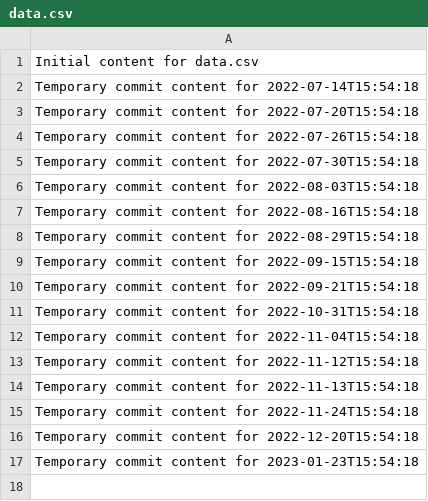
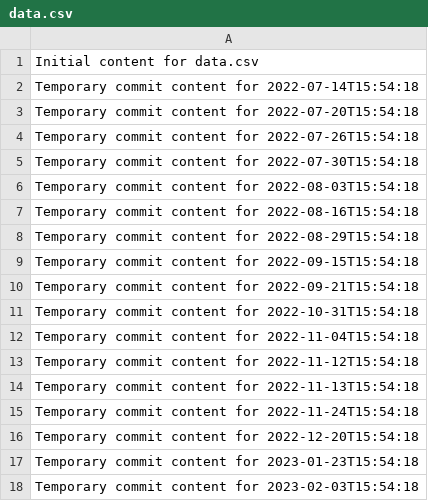
Before and after one commit to mostafahery/omega-945-x, a CSV file: data.csv, drawn as a sheet.

```diff
--- a/data.csv
+++ b/data.csv
@@ -17 +17,2 @@ Temporary commit content for 2022-12-20T15:54:18
 Temporary commit content for 2023-01-23T15:54:18
+Temporary commit content for 2023-02-03T15:54:18
```
